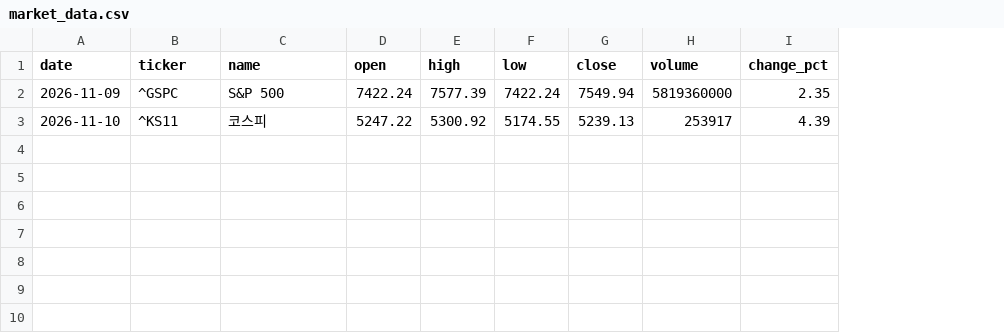
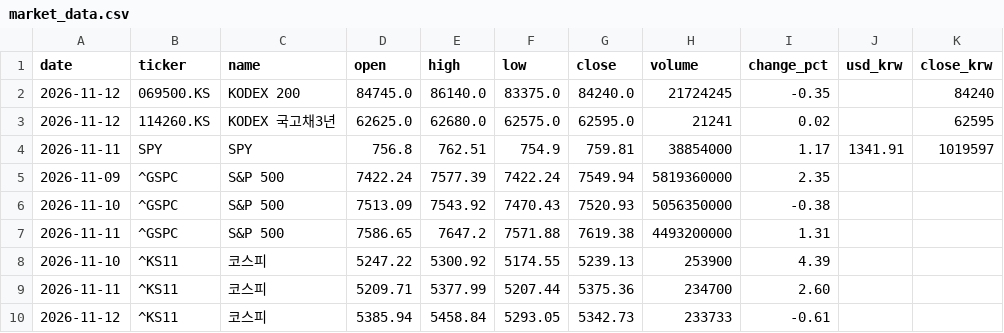
Before and after one commit to doyeonkim1028/game, a CSV file: market_data.csv, drawn as a sheet; addresses are those after the commit; the diff names each change by its address in the sheet, - before the commit and + after, or states it on an @@ line.

```diff
--- a/market_data.csv
+++ b/market_data.csv
+column J (usd_krw), empty
+column K (close_krw), empty
+row 2: 2026-11-12 | 069500.KS | KODEX 200 | 84745.0 | 86140.0 | 83375.0 | 84240.0 | 21724245 | -0.35 |  | 84240
+row 3: 2026-11-12 | 114260.KS | KODEX 국고채3년 | 62625.0 | 62680.0 | 62575.0 | 62595.0 | 21241 | 0.02 |  | 62595
+row 4: 2026-11-11 | SPY | SPY | 756.8 | 762.51 | 754.9 | 759.81 | 38854000 | 1.17 | 1341.91 | 1019597
+row 6: 2026-11-10 | ^GSPC | S&P 500 | 7513.09 | 7543.92 | 7470.43 | 7520.93 | 5056350000 | -0.38
+row 7: 2026-11-11 | ^GSPC | S&P 500 | 7586.65 | 7647.2 | 7571.88 | 7619.38 | 4493200000 | 1.31
-H8 (volume): 253917
+H8 (volume): 253900
+row 9: 2026-11-11 | ^KS11 | 코스피 | 5209.71 | 5377.99 | 5207.44 | 5375.36 | 234700 | 2.60
+row 10: 2026-11-12 | ^KS11 | 코스피 | 5385.94 | 5458.84 | 5293.05 | 5342.73 | 233733 | -0.61
```
Also changed, not shown: 6 other files.
